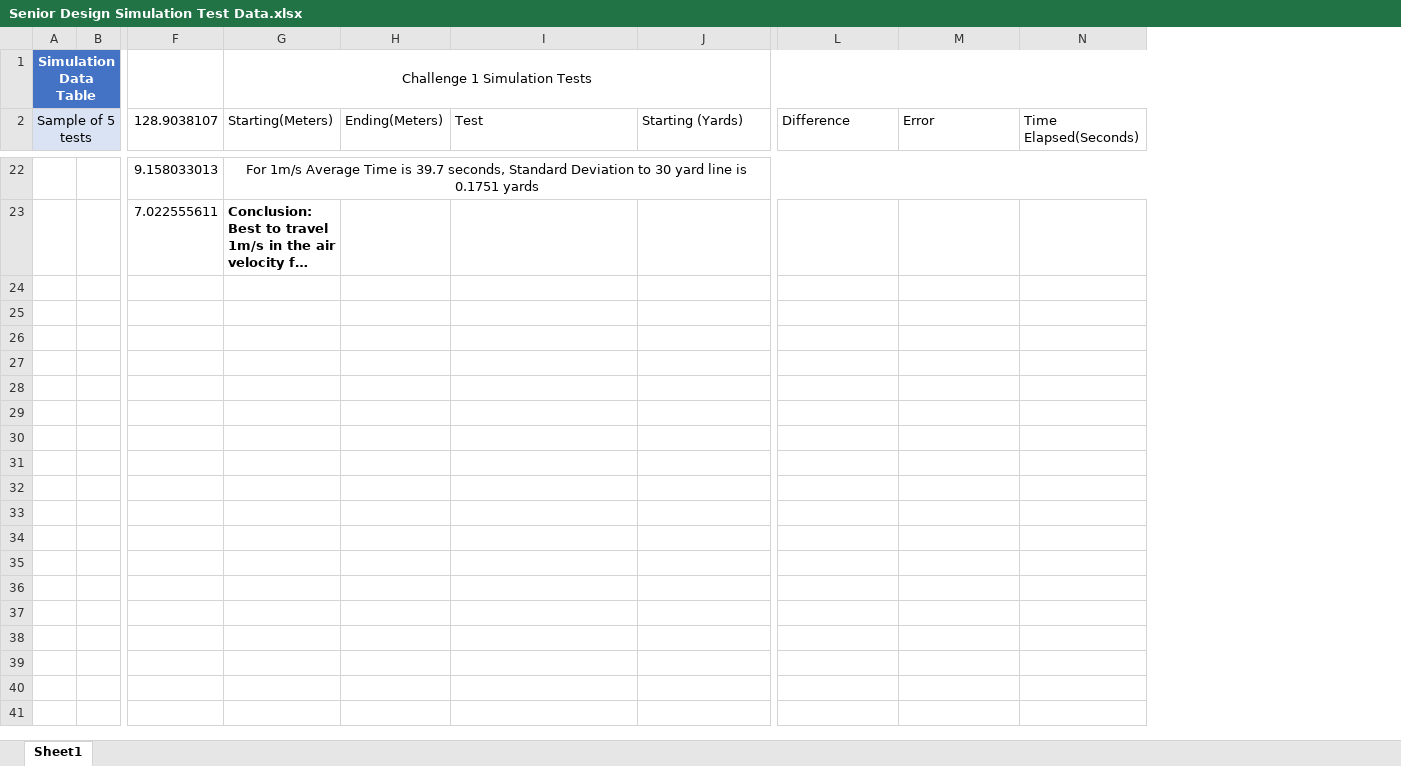
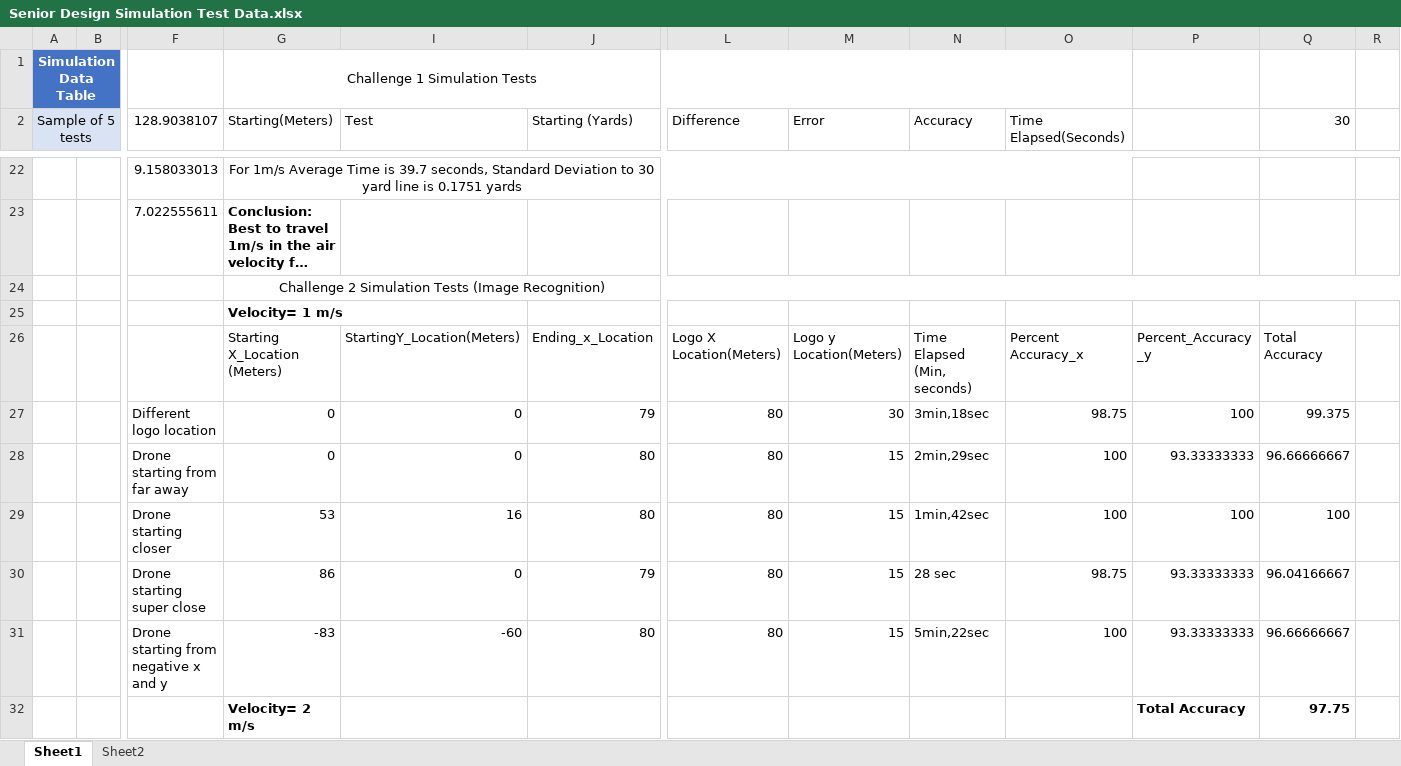
Before and after one commit to stanj24/TAMU-Senior-Design-Drone-Raytheon-Competition, an Excel workbook: Senior Design Simulation Test Data.xlsx, sheet Sheet1, drawn as a sheet; only a part is shown, gaps mark what is left out; long unchanged cells end in …; values as stored, in another font and other column widths than the file's, no borders; removed rows and columns are numbered as before the commit, all else as after; rows hold the shown columns only; the diff covers the shown part only; the diff names each change by its address in the sheet, - before the commit and + after, or states it on an @@ line.

Commit message:
Add files via upload

```diff
--- a/Senior Design Simulation Test Data.xlsx (sheet Sheet1)
+++ b/Senior Design Simulation Test Data.xlsx (sheet Sheet1)
+sheet tab: Sheet2
@@ column H (Ending(Meters)) hidden, empty @@
+column N (Accuracy), empty
+column P, empty
+column Q (30), empty
+column R, empty
+row 24:  |  |  | Challenge 2 Simulation Tests (Image Recognition)
+row 25:  |  |  | Velocity= 1 m/s
+row 26:  |  |  | Starting X_Location (Meters) | StartingY_Location(Meters) | Ending_x_Location | Logo X Location(Meters) | Logo y Location(Meters) | Time Elapsed (Min, seconds) | Percent Accuracy_x | Percent_Accuracy _y | Total Accuracy
+row 27:  |  | Different logo location | 0 | 0 | 79 | 80 | 30 | 3min,18sec | 98.75 | 100 | 99.375
+row 28:  |  | Drone starting from far away | 0 | 0 | 80 | 80 | 15 | 2min,29sec | 100 | 93.33333333 | 96.66666667
+row 29:  |  | Drone starting closer | 53 | 16 | 80 | 80 | 15 | 1min,42sec | 100 | 100 | 100
+row 30:  |  | Drone starting super close | 86 | 0 | 79 | 80 | 15 | 28 sec | 98.75 | 93.33333333 | 96.04166667
+row 31:  |  | Drone starting from negative x and y | -83 | -60 | 80 | 80 | 15 | 5min,22sec | 100 | 93.33333333 | 96.66666667
+row 32:  |  |  | Velocity= 2 m/s |  |  |  |  |  |  | Total Accuracy | 97.75
```
Also changed, not shown: 24 added rows elsewhere in this sheet, formulas that keep their value.
